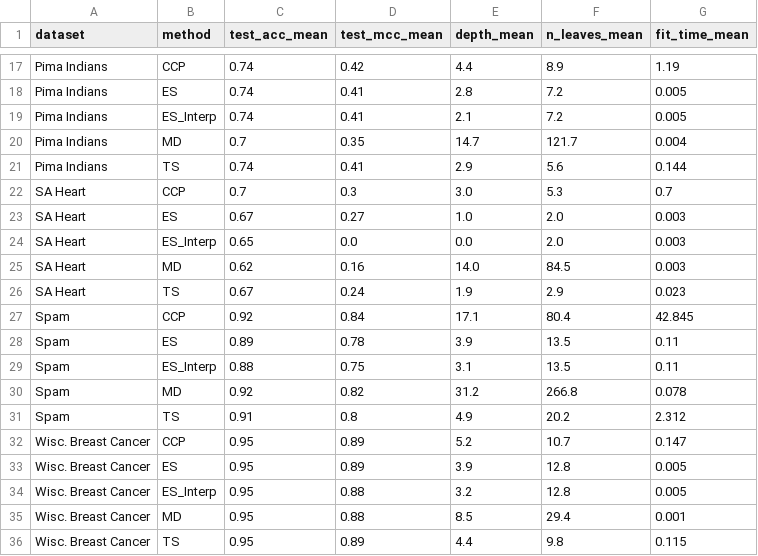
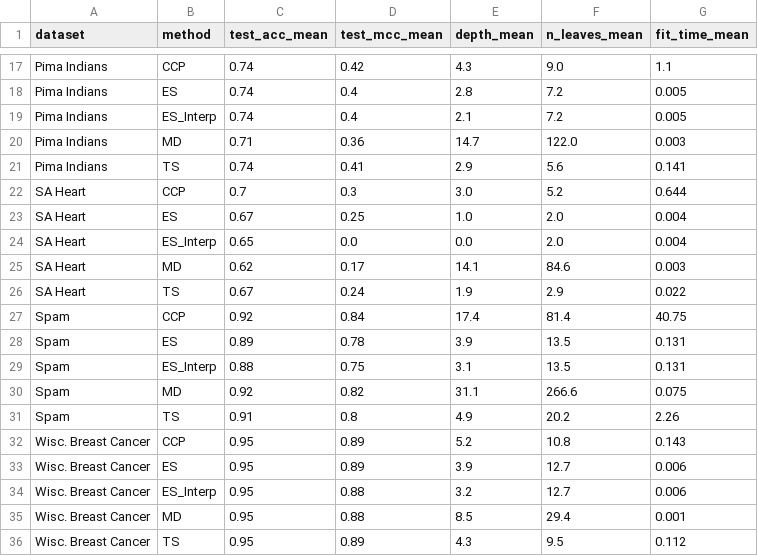
Before and after one commit to ratmir-miftachov/ES-RF-classifier, a CSV file: results/dt_empirical_study.csv, drawn as a sheet; only a part is shown, gaps mark what is left out; the diff covers the shown part only; the diff names each change by its address in the sheet, - before the commit and + after, or states it on an @@ line.

```diff
--- a/results/dt_empirical_study.csv
+++ b/results/dt_empirical_study.csv
-E17 (depth_mean): 4.4
+E17 (depth_mean): 4.3
-F17 (n_leaves_mean): 8.9
+F17 (n_leaves_mean): 9.0
-G17 (fit_time_mean): 1.19
+G17 (fit_time_mean): 1.1
-D18:D19 (test_mcc_mean): 0.41
+D18:D19 (test_mcc_mean): 0.4
-C20 (test_acc_mean): 0.7
+C20 (test_acc_mean): 0.71
-D20 (test_mcc_mean): 0.35
+D20 (test_mcc_mean): 0.36
-F20 (n_leaves_mean): 121.7
+F20 (n_leaves_mean): 122.0
-G20 (fit_time_mean): 0.004
+G20 (fit_time_mean): 0.003
-G21 (fit_time_mean): 0.144
+G21 (fit_time_mean): 0.141
-F22 (n_leaves_mean): 5.3
+F22 (n_leaves_mean): 5.2
-G22 (fit_time_mean): 0.7
+G22 (fit_time_mean): 0.644
-D23 (test_mcc_mean): 0.27
+D23 (test_mcc_mean): 0.25
-G23:G24 (fit_time_mean): 0.003
+G23:G24 (fit_time_mean): 0.004
-D25 (test_mcc_mean): 0.16
+D25 (test_mcc_mean): 0.17
-E25 (depth_mean): 14.0
+E25 (depth_mean): 14.1
-F25 (n_leaves_mean): 84.5
+F25 (n_leaves_mean): 84.6
-G26 (fit_time_mean): 0.023
+G26 (fit_time_mean): 0.022
-E27 (depth_mean): 17.1
+E27 (depth_mean): 17.4
-F27 (n_leaves_mean): 80.4
+F27 (n_leaves_mean): 81.4
-G27 (fit_time_mean): 42.845
+G27 (fit_time_mean): 40.75
-G28:G29 (fit_time_mean): 0.11
+G28:G29 (fit_time_mean): 0.131
-E30 (depth_mean): 31.2
+E30 (depth_mean): 31.1
-F30 (n_leaves_mean): 266.8
+F30 (n_leaves_mean): 266.6
-G30 (fit_time_mean): 0.078
+G30 (fit_time_mean): 0.075
-G31 (fit_time_mean): 2.312
+G31 (fit_time_mean): 2.26
-F32 (n_leaves_mean): 10.7
+F32 (n_leaves_mean): 10.8
-G32 (fit_time_mean): 0.147
+G32 (fit_time_mean): 0.143
-F33:F34 (n_leaves_mean): 12.8
+F33:F34 (n_leaves_mean): 12.7
-G33:G34 (fit_time_mean): 0.005
+G33:G34 (fit_time_mean): 0.006
-E36 (depth_mean): 4.4
+E36 (depth_mean): 4.3
-F36 (n_leaves_mean): 9.8
+F36 (n_leaves_mean): 9.5
-G36 (fit_time_mean): 0.115
+G36 (fit_time_mean): 0.112
```
Also changed, not shown: 1 added row, 1 removed row and 34 edited cells elsewhere in this file, 1 other file.
